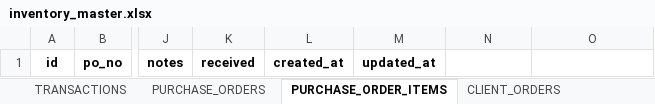
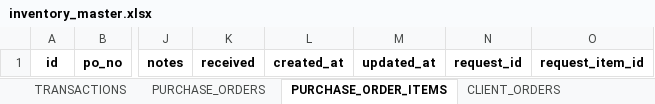
Before and after one commit to nk25719/IRM, an Excel workbook: biomed_inventory_app/app/data/inventory_master.xlsx, sheet PURCHASE_ORDER_ITEMS, drawn as a sheet; only a part is shown, gaps mark what is left out; values as stored, in another font and other column widths than the file's, no borders; the diff names each change by its address in the sheet, - before the commit and + after, or states it on an @@ line.

```diff
--- a/biomed_inventory_app/app/data/inventory_master.xlsx (sheet PURCHASE_ORDER_ITEMS)
+++ b/biomed_inventory_app/app/data/inventory_master.xlsx (sheet PURCHASE_ORDER_ITEMS)
-N1: (empty)
+N1: request_id
-O1: (empty)
+O1: request_item_id
```
Also changed, not shown: sheet MASTER_SUMMARY, sheet PM_HISTORY, sheet ONE_MASTER_SHEET, sheet PURCHASE_ORDERS, sheet CLIENT_ORDERS, sheet TRANSACTIONS, 1 more sheet, other sheet tabs, 21 other files.
